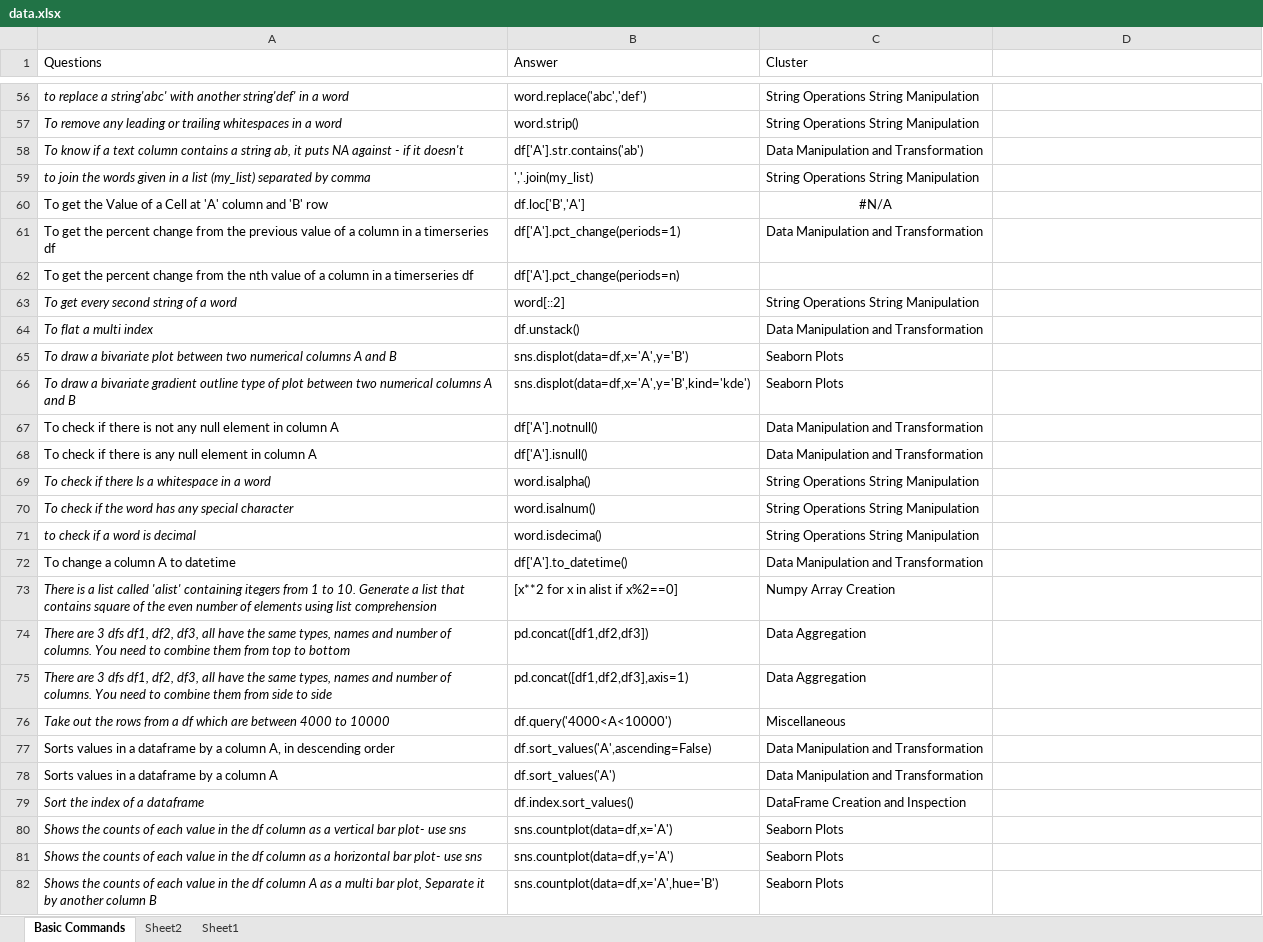
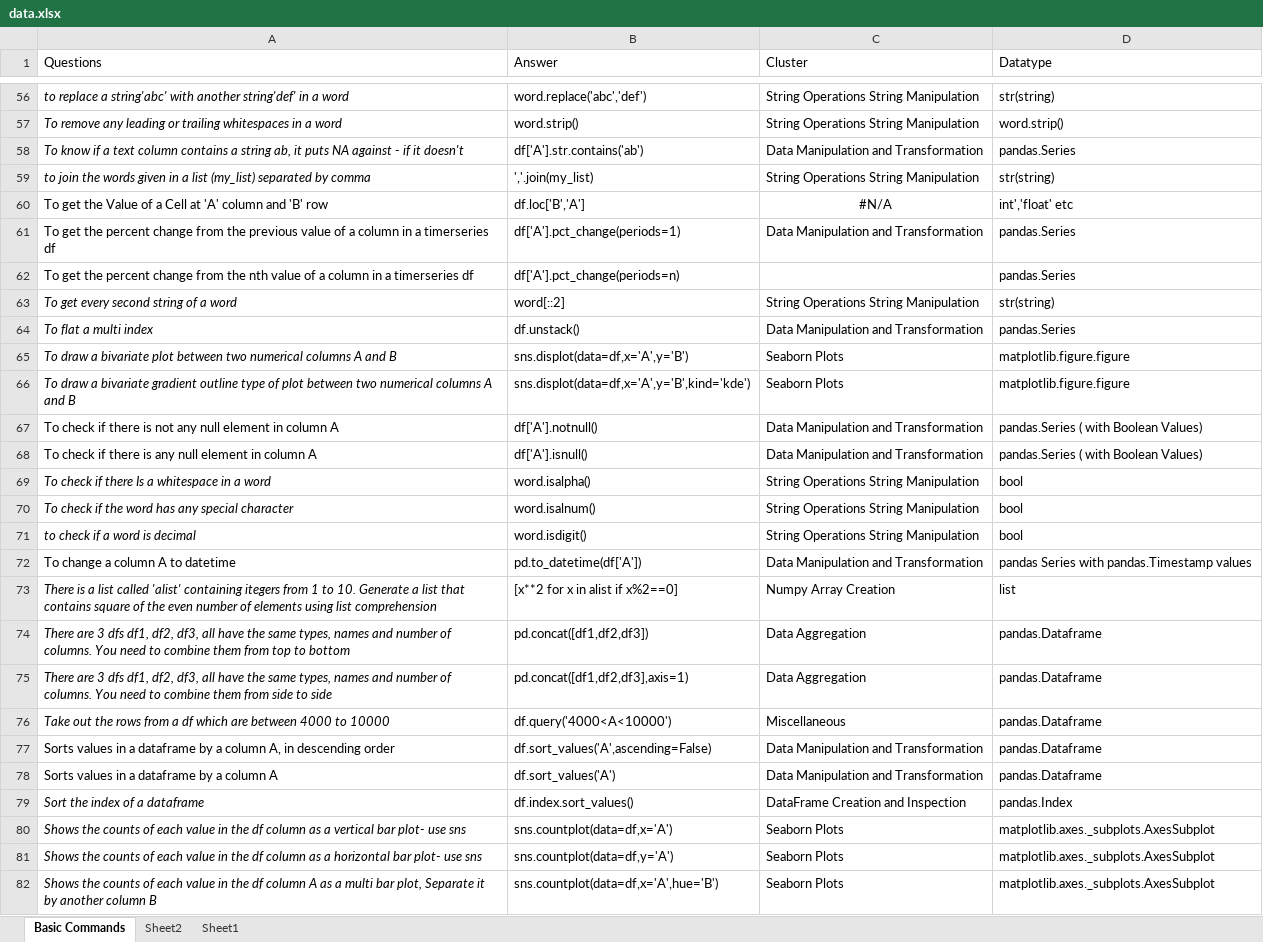
Before and after one commit to priyankconnect/MyProjects, an Excel workbook: PythonPracticeGame/data.xlsx, sheet Basic Commands, drawn as a sheet; only a part is shown, gaps mark what is left out; values as stored, in another font and other column widths than the file's, no borders; the diff covers the shown part only; the diff names each change by its address in the sheet, - before the commit and + after, or states it on an @@ line.

```diff
--- a/PythonPracticeGame/data.xlsx (sheet Basic Commands)
+++ b/PythonPracticeGame/data.xlsx (sheet Basic Commands)
-D1: (empty)
+D1: Datatype
-D56 (Datatype): (empty)
+D56 (Datatype): str(string)
-D57 (Datatype): (empty)
+D57 (Datatype): word.strip()
-D58 (Datatype): (empty)
+D58 (Datatype): pandas.Series
-D59 (Datatype): (empty)
+D59 (Datatype): str(string)
-D60 (Datatype): (empty)
+D60 (Datatype): int','float' etc
-D61:D62 (Datatype): (empty)
+D61:D62 (Datatype): pandas.Series
-D63 (Datatype): (empty)
+D63 (Datatype): str(string)
-D64 (Datatype): (empty)
+D64 (Datatype): pandas.Series
-D65:D66 (Datatype): (empty)
+D65:D66 (Datatype): matplotlib.figure.figure
-D67:D68 (Datatype): (empty)
+D67:D68 (Datatype): pandas.Series ( with Boolean Values)
-D69:D71 (Datatype): (empty)
+D69:D71 (Datatype): bool
-B71 (Answer): word.isdecima()
+B71 (Answer): word.isdigit()
-B72 (Answer): df['A'].to_datetime()
+B72 (Answer): pd.to_datetime(df['A'])
-D72 (Datatype): (empty)
+D72 (Datatype): pandas Series with pandas.Timestamp values
-D73 (Datatype): (empty)
+D73 (Datatype): list
-D74:D78 (Datatype): (empty)
+D74:D78 (Datatype): pandas.Dataframe
-D79 (Datatype): (empty)
+D79 (Datatype): pandas.Index
-D80:D82 (Datatype): (empty)
+D80:D82 (Datatype): matplotlib.axes._subplots.AxesSubplot
```
Also changed, not shown: 371 edited cells elsewhere in this sheet, 1 other file.
